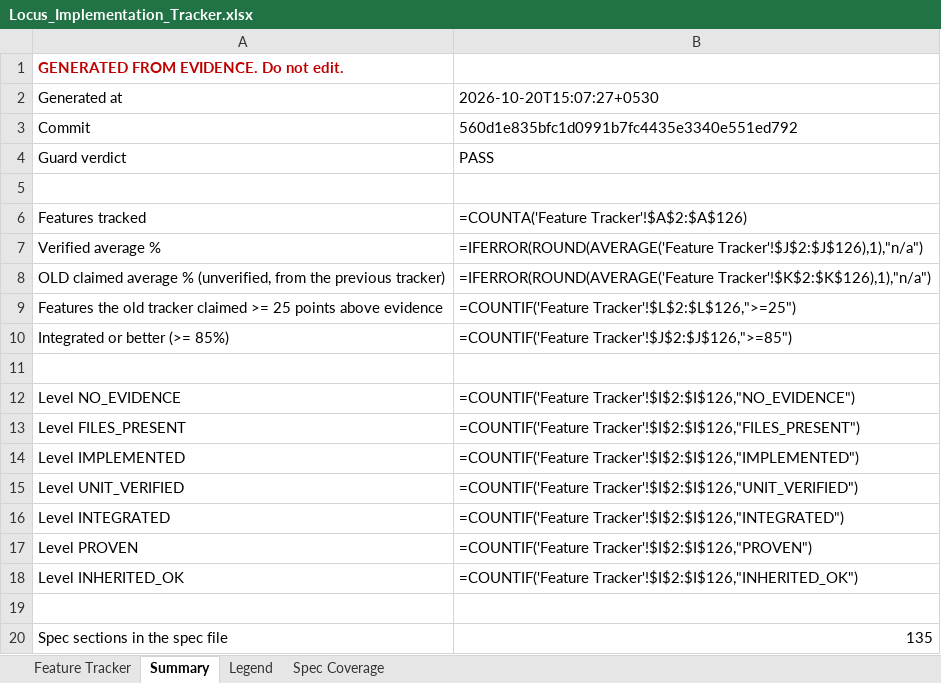
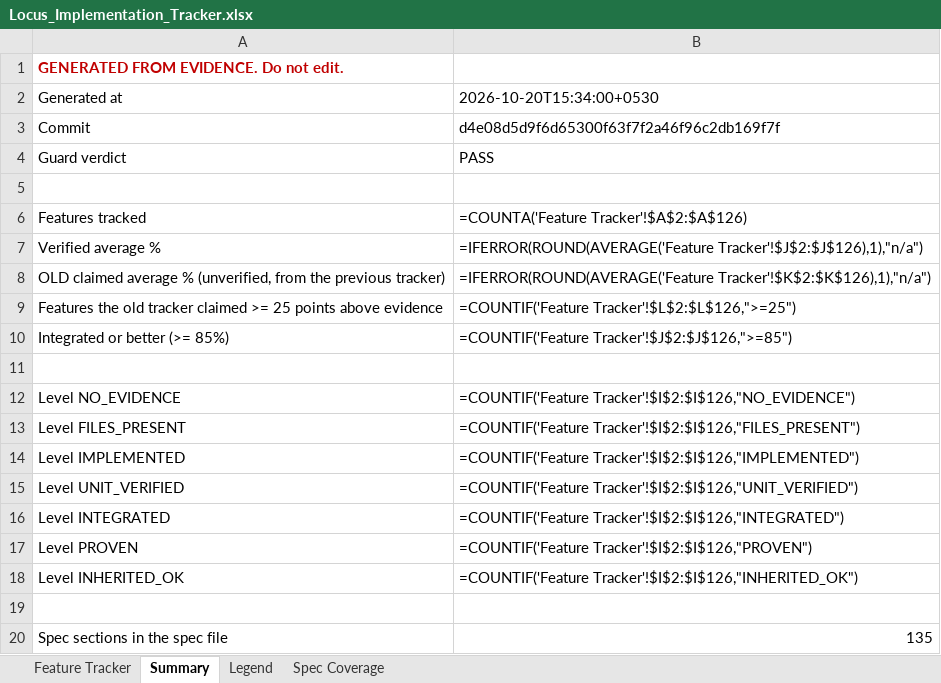
Before and after one commit to Shivamxp23/Locus-OS, an Excel workbook: .keysndocs/Documentation/Implementation Plans/Implementation Report/Locus_Implementation_Tracker.xlsx, sheet Summary, drawn as a sheet; values as stored, in another font and other column widths than the file's, no borders; formulas without a stored value are shown as written; the diff names each change by its address in the sheet, - before the commit and + after, or states it on an @@ line.

```diff
--- a/.keysndocs/Documentation/Implementation Plans/Implementation Report/Locus_Implementation_Tracker.xlsx (sheet Summary)
+++ b/.keysndocs/Documentation/Implementation Plans/Implementation Report/Locus_Implementation_Tracker.xlsx (sheet Summary)
-B2: 2026-10-20T15:07:27+0530
+B2: 2026-10-20T15:34:00+0530
-B3: 560d1e835bfc1d0991b7fc4435e3340e551ed792
+B3: d4e08d5d9f6d65300f63f7f2a46f96c2db169f7f
```
Also changed, not shown: sheet Feature Tracker, 3 other files.
